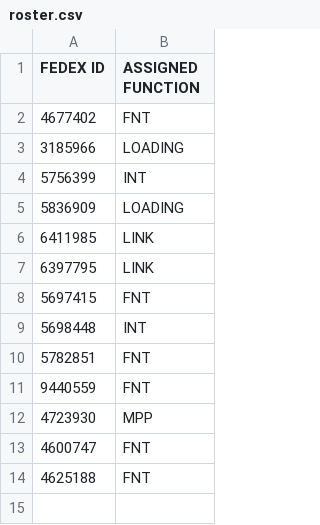
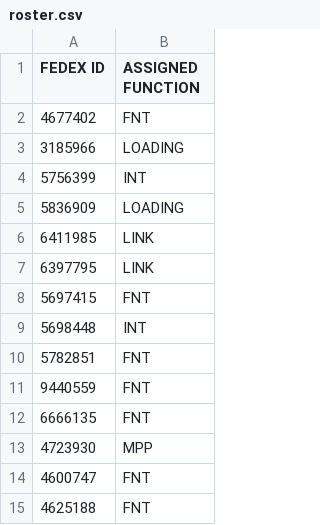
Before and after one commit to FSCFERRERO/ferrero-roster, a CSV file: roster.csv, drawn as a sheet; the diff names each change by its address in the sheet, - before the commit and + after, or states it on an @@ line.

Commit message:
Update roster.csv

```diff
--- a/roster.csv
+++ b/roster.csv
+row 12: 6666135 | FNT
```
